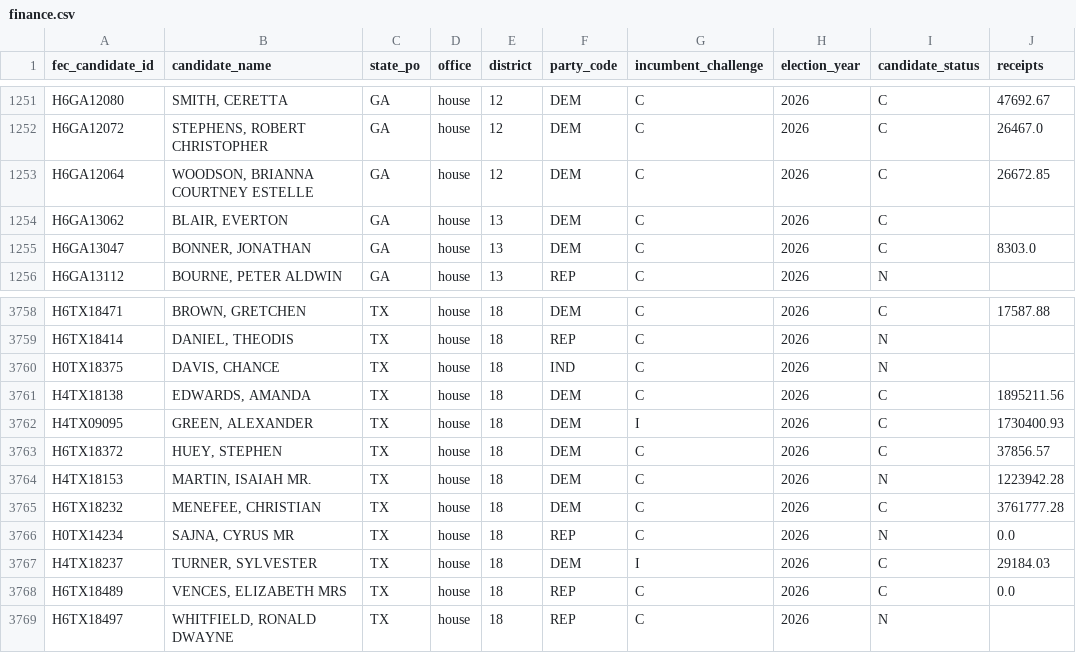
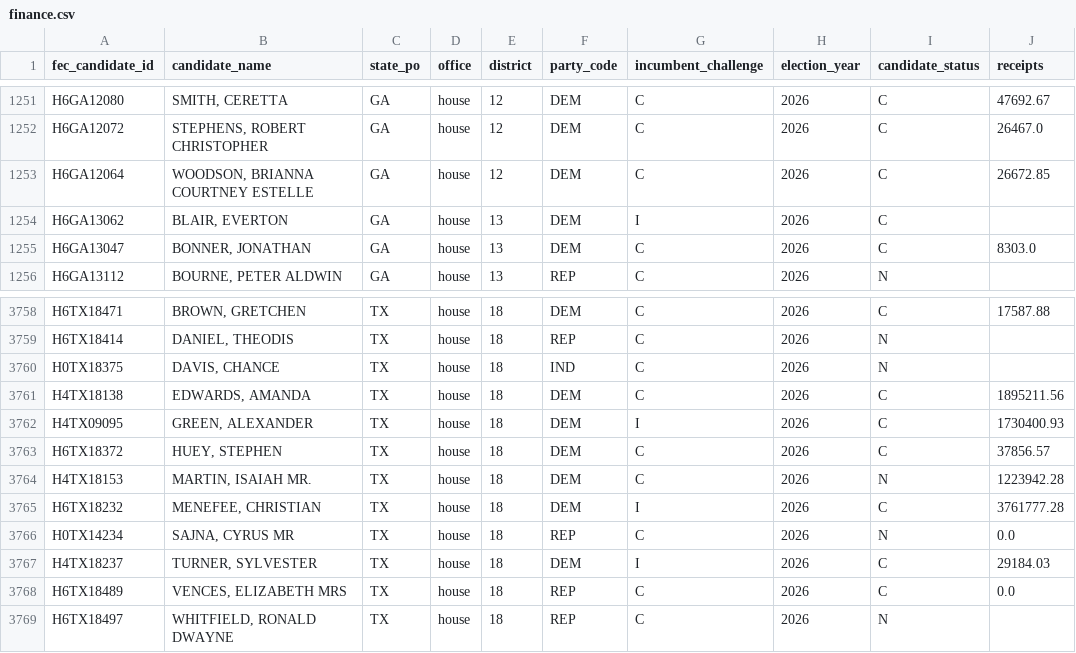
Before and after one commit to TMHSDigital/USA-Election-Tracker, a CSV file: fec/finance.csv, drawn as a sheet; only a part is shown, gaps mark what is left out; the diff covers the shown part only; the diff names each change by its address in the sheet, - before the commit and + after, or states it on an @@ line.

```diff
--- a/fec/finance.csv
+++ b/fec/finance.csv
-G1254 (incumbent_challenge): C
+G1254 (incumbent_challenge): I
-G3765 (incumbent_challenge): C
+G3765 (incumbent_challenge): I
```
Also changed, not shown: 9 edited cells elsewhere in this file, 8 other files.
